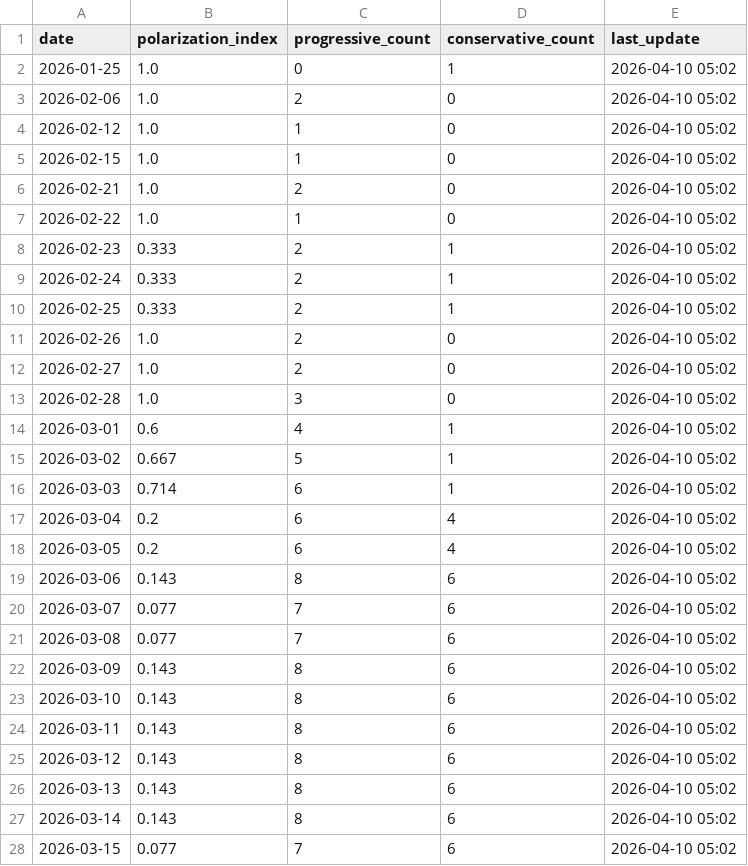
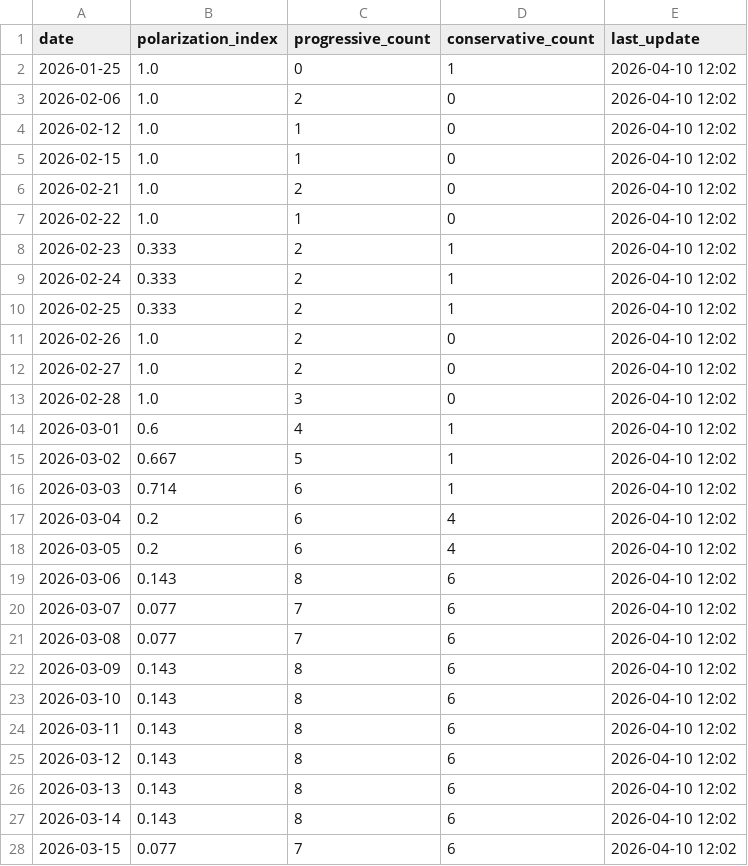
Before and after one commit to mcasrom/SIEG-Politica-Nacional-, a CSV file: data/export/nr/polarization_summary.csv, drawn as a sheet; only a part is shown; the diff covers the shown part only.

```diff
--- a/data/export/nr/polarization_summary.csv
+++ b/data/export/nr/polarization_summary.csv
@@ -1,28 +1,28 @@
 date,polarization_index,progressive_count,conservative_count,last_update
-2026-01-25,1.0,0,1,2026-04-10 05:02
-2026-02-06,1.0,2,0,2026-04-10 05:02
-2026-02-12,1.0,1,0,2026-04-10 05:02
-2026-02-15,1.0,1,0,2026-04-10 05:02
-2026-02-21,1.0,2,0,2026-04-10 05:02
-2026-02-22,1.0,1,0,2026-04-10 05:02
-2026-02-23,0.333,2,1,2026-04-10 05:02
-2026-02-24,0.333,2,1,2026-04-10 05:02
-2026-02-25,0.333,2,1,2026-04-10 05:02
-2026-02-26,1.0,2,0,2026-04-10 05:02
-2026-02-27,1.0,2,0,2026-04-10 05:02
-2026-02-28,1.0,3,0,2026-04-10 05:02
-2026-03-01,0.6,4,1,2026-04-10 05:02
-2026-03-02,0.667,5,1,2026-04-10 05:02
-2026-03-03,0.714,6,1,2026-04-10 05:02
-2026-03-04,0.2,6,4,2026-04-10 05:02
-2026-03-05,0.2,6,4,2026-04-10 05:02
-2026-03-06,0.143,8,6,2026-04-10 05:02
-2026-03-07,0.077,7,6,2026-04-10 05:02
-2026-03-08,0.077,7,6,2026-04-10 05:02
-2026-03-09,0.143,8,6,2026-04-10 05:02
-2026-03-10,0.143,8,6,2026-04-10 05:02
-2026-03-11,0.143,8,6,2026-04-10 05:02
-2026-03-12,0.143,8,6,2026-04-10 05:02
-2026-03-13,0.143,8,6,2026-04-10 05:02
-2026-03-14,0.143,8,6,2026-04-10 05:02
-2026-03-15,0.077,7,6,2026-04-10 05:02
+2026-01-25,1.0,0,1,2026-04-10 12:02
+2026-02-06,1.0,2,0,2026-04-10 12:02
+2026-02-12,1.0,1,0,2026-04-10 12:02
+2026-02-15,1.0,1,0,2026-04-10 12:02
+2026-02-21,1.0,2,0,2026-04-10 12:02
+2026-02-22,1.0,1,0,2026-04-10 12:02
+2026-02-23,0.333,2,1,2026-04-10 12:02
+2026-02-24,0.333,2,1,2026-04-10 12:02
+2026-02-25,0.333,2,1,2026-04-10 12:02
+2026-02-26,1.0,2,0,2026-04-10 12:02
+2026-02-27,1.0,2,0,2026-04-10 12:02
+2026-02-28,1.0,3,0,2026-04-10 12:02
+2026-03-01,0.6,4,1,2026-04-10 12:02
+2026-03-02,0.667,5,1,2026-04-10 12:02
+2026-03-03,0.714,6,1,2026-04-10 12:02
+2026-03-04,0.2,6,4,2026-04-10 12:02
+2026-03-05,0.2,6,4,2026-04-10 12:02
+2026-03-06,0.143,8,6,2026-04-10 12:02
+2026-03-07,0.077,7,6,2026-04-10 12:02
+2026-03-08,0.077,7,6,2026-04-10 12:02
+2026-03-09,0.143,8,6,2026-04-10 12:02
+2026-03-10,0.143,8,6,2026-04-10 12:02
+2026-03-11,0.143,8,6,2026-04-10 12:02
+2026-03-12,0.143,8,6,2026-04-10 12:02
+2026-03-13,0.143,8,6,2026-04-10 12:02
+2026-03-14,0.143,8,6,2026-04-10 12:02
+2026-03-15,0.077,7,6,2026-04-10 12:02
```
Also changed, not shown: 29 edited cells elsewhere in this file, data/export/nr/disinfo_alerts.csv, data/export/nr/disinfo_bulos.csv, 7 other files.
